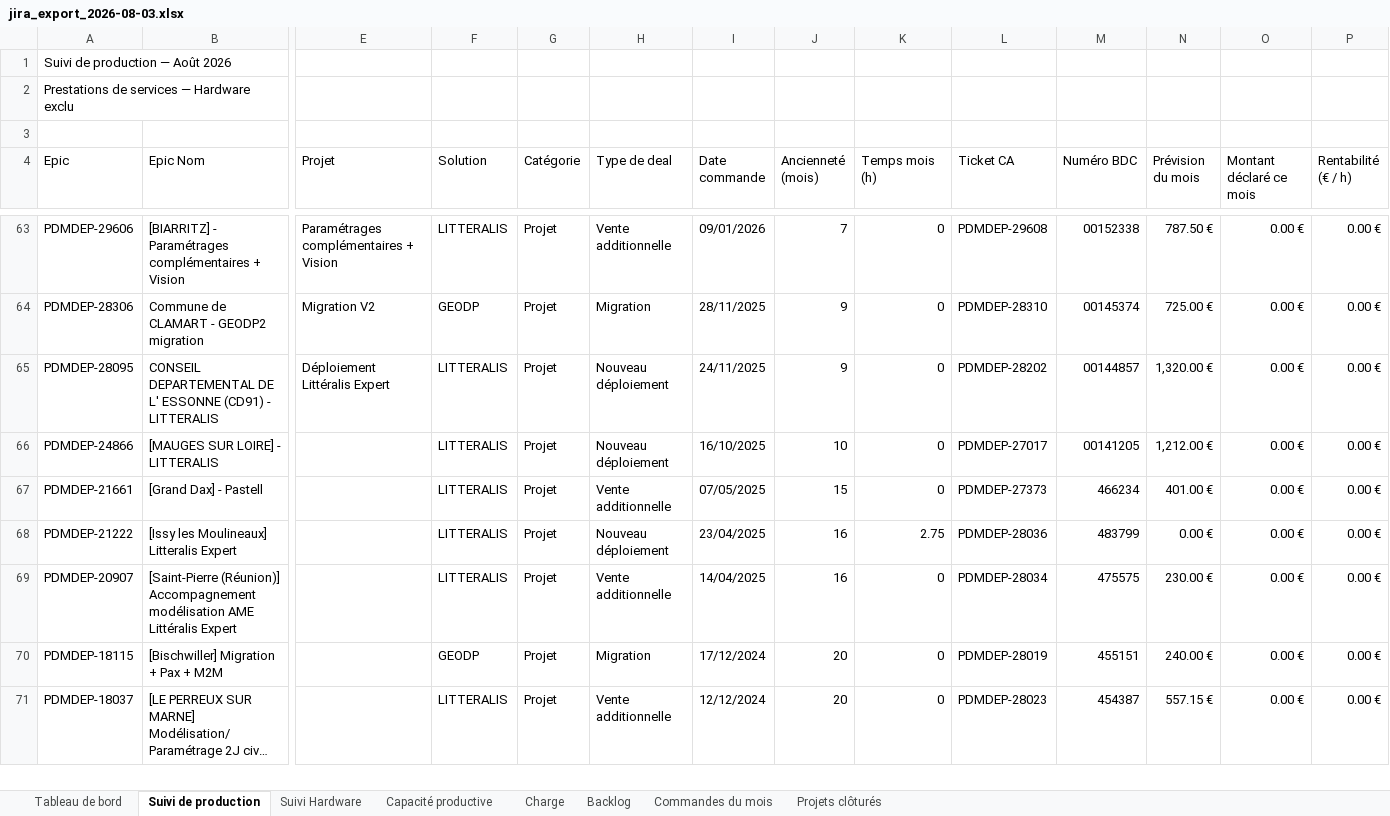
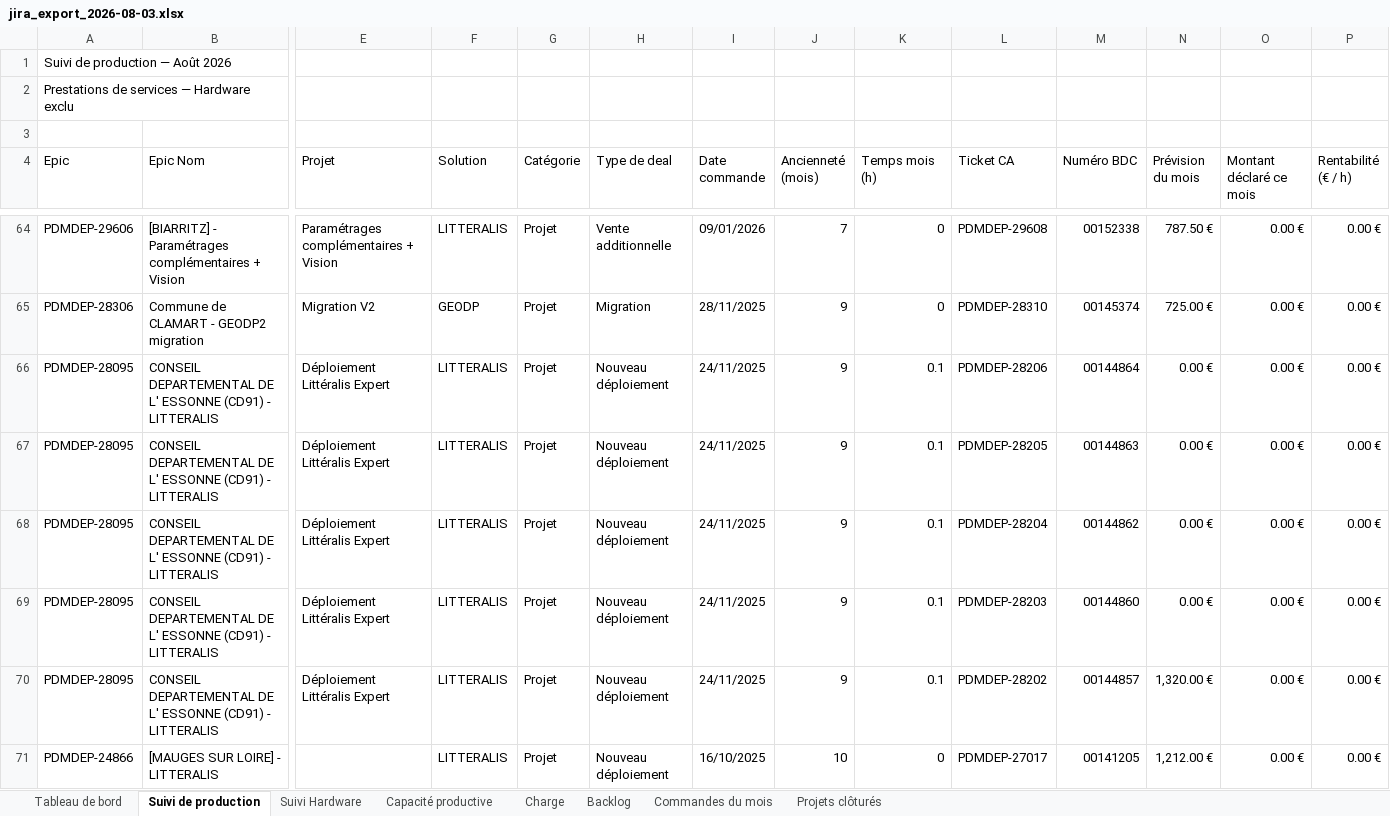
Before and after one commit to MathildePanierDelivery/jira-export, an Excel workbook: jira_export_2026-08-03.xlsx, sheet Suivi de production, drawn as a sheet; only a part is shown, gaps mark what is left out; the shorter side is filled out with more unchanged rows; long unchanged cells end in …; values as stored, in another font and other column widths than the file's, no cell formats; addresses are those after the commit; rows hold the shown columns only; the diff covers the shown part only; the diff names each change by its address in the sheet, - before the commit and + after, or states it on an @@ line.

```diff
--- a/jira_export_2026-08-03.xlsx (sheet Suivi de production)
+++ b/jira_export_2026-08-03.xlsx (sheet Suivi de production)
+row 66: PDMDEP-28095 | CONSEIL DEPARTEMENTAL DE L' ESSONNE (CD91) - LITTERALIS | Déploiement Littéralis Expert | LITTERALIS | Projet | Nouveau déploiement | 24/11/2025 | 9 | 0.1 | PDMDEP-28206 | 00144864 | 0.00 € | 0.00 € | 0.00 €
+row 67: PDMDEP-28095 | CONSEIL DEPARTEMENTAL DE L' ESSONNE (CD91) - LITTERALIS | Déploiement Littéralis Expert | LITTERALIS | Projet | Nouveau déploiement | 24/11/2025 | 9 | 0.1 | PDMDEP-28205 | 00144863 | 0.00 € | 0.00 € | 0.00 €
+row 68: PDMDEP-28095 | CONSEIL DEPARTEMENTAL DE L' ESSONNE (CD91) - LITTERALIS | Déploiement Littéralis Expert | LITTERALIS | Projet | Nouveau déploiement | 24/11/2025 | 9 | 0.1 | PDMDEP-28204 | 00144862 | 0.00 € | 0.00 € | 0.00 €
+row 69: PDMDEP-28095 | CONSEIL DEPARTEMENTAL DE L' ESSONNE (CD91) - LITTERALIS | Déploiement Littéralis Expert | LITTERALIS | Projet | Nouveau déploiement | 24/11/2025 | 9 | 0.1 | PDMDEP-28203 | 00144860 | 0.00 € | 0.00 € | 0.00 €
-K70 (Temps mois (h)): 0
+K70 (Temps mois (h)): 0.1
```
Also changed, not shown: 6 added rows and 1 edited cell elsewhere in this sheet, sheet Charge, sheet Tableau de bord, cell formats, _historique.xlsx, 6 other files.
